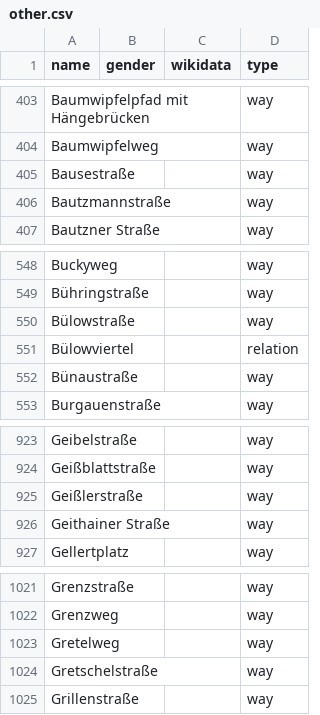
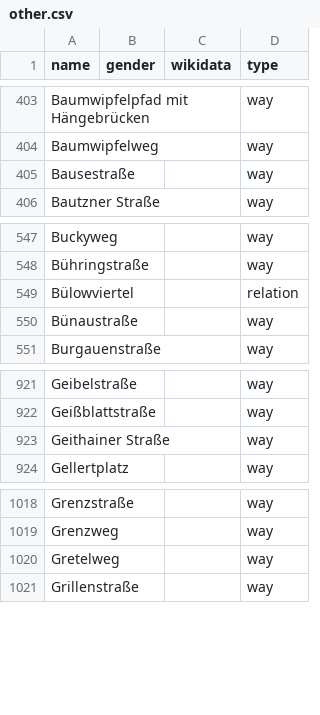
Before and after one commit to EqualStreetNames/equalstreetnames-leipzig, a CSV file: data/other.csv, drawn as a sheet; only a part is shown, gaps mark what is left out.

```diff
--- a/data/other.csv
+++ b/data/other.csv
@@ -405,3 +405,2 @@ Baumwipfelweg,,,way
 Bausestraße,,,way
-Bautzmannstraße,,,way
 "Bautzner Straße",,,way
@@ -549,3 +548,2 @@ Buckyweg,,,way
 Bühringstraße,,,way
-Bülowstraße,,,way
 Bülowviertel,,,relation
@@ -924,3 +922,2 @@ Geibelstraße,,,way
 Geißblattstraße,,,way
-Geißlerstraße,,,way
 "Geithainer Straße",,,way
@@ -1023,3 +1020,2 @@ Grenzweg,,,way
 Gretelweg,,,way
-Gretschelstraße,,,way
 Grillenstraße,,,way
```
Also changed, not shown: data/gender.csv, 3 other files.
